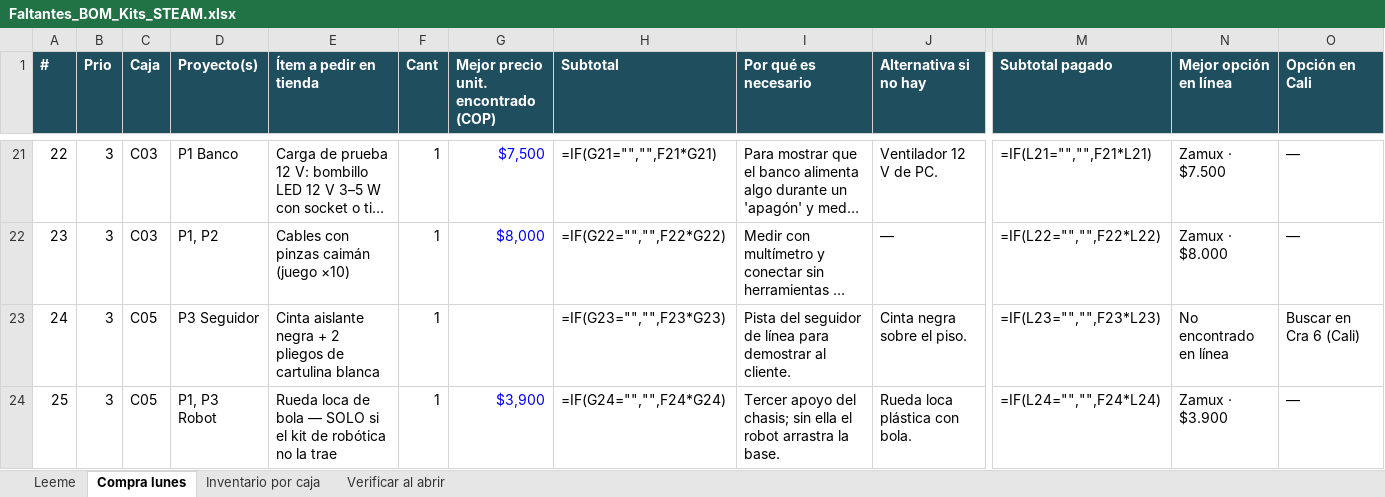
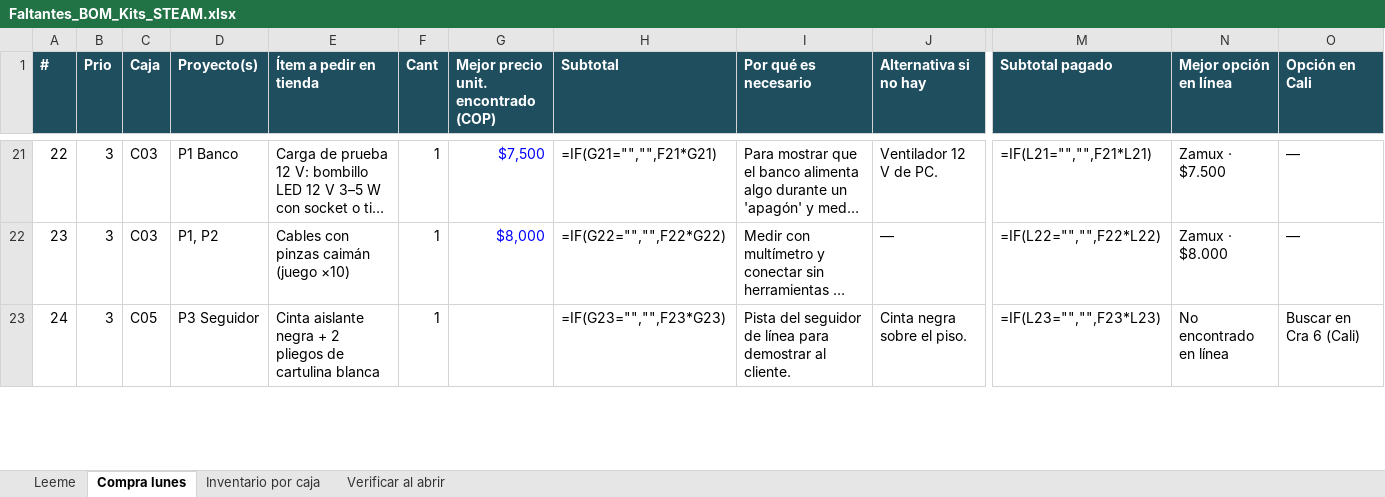
Before and after one commit to Jhonatand26/kits-steam-dislumbra, an Excel workbook: exports/Faltantes_BOM_Kits_STEAM.xlsx, sheet Compra lunes, drawn as a sheet; only a part is shown, gaps mark what is left out; long unchanged cells end in …; values as stored, in another font and other column widths than the file's, no borders; formulas without a stored value are shown as written; conditional formats not drawn; removed rows and columns are numbered as before the commit, all else as after; rows hold the shown columns only; the diff covers the shown part only; the diff names each change by its address in the sheet, - before the commit and + after, or states it on an @@ line.

```diff
--- a/exports/Faltantes_BOM_Kits_STEAM.xlsx (sheet Compra lunes)
+++ b/exports/Faltantes_BOM_Kits_STEAM.xlsx (sheet Compra lunes)
-row 24: 25 | 3 | C05 | P1, P3 Robot | Rueda loca de bola — SOLO si el kit de robótica no la trae | 1 | $3,900 | =IF(G24="","",F24*G24) | Tercer apoyo del chasis; sin ella el robot arrastra la base. | Rueda loca plástica con bola. | =IF(L24="","",F24*L24) | Zamux · $3.900 | —
```
Also changed, not shown: 1 added row and 7 edited cells elsewhere in this sheet, sheet Verificar al abrir, sheet Inventario por caja, exports/Separacion_por_caja.xlsx, 5 other files.
